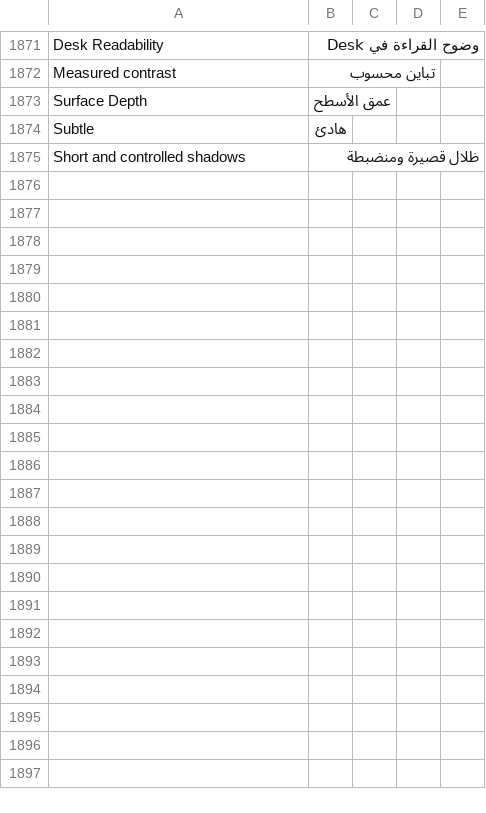
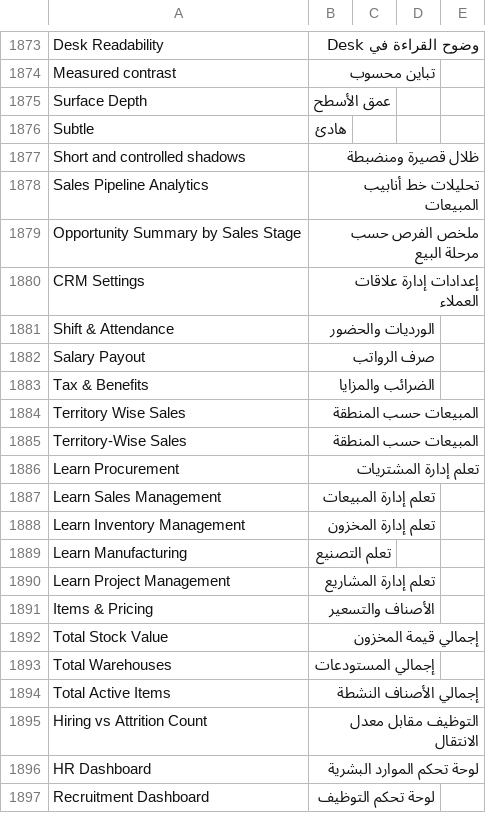
Before and after one commit to ahmadmdm/arafrappe, a CSV file: arabic_pro/translations/ar.csv, drawn as a sheet; only a part is shown, gaps mark what is left out; the diff covers the shown part only.

Commit message:
feat: move font picker to navbar and add comprehensive translations
- refactor(font-picker): نقل منتقي الخط من FAB إلى قائمة المستخدم في شريط التنقل العلوي
- feat(translations): إضافة ترجمات My Profile وMy Settings
- feat(translations): إضافة ~40 ترجمة عربية جديدة تشمل CRM وHR والمخزون
  والمبيعات والمشتريات والتصنيع ونصوص الإعداد التمهيدي
- chore: رفع رقم الإصدار إلى 2.2.0
- docs: إضافة ملف CHANGELOG.md

BREAKING CHANGE: none

```diff
--- a/arabic_pro/translations/ar.csv
+++ b/arabic_pro/translations/ar.csv
@@ -1875 +1877,21 @@ Subtle,هادئ,
 Short and controlled shadows,ظلال قصيرة ومنضبطة,
+Sales Pipeline Analytics,تحليلات خط أنابيب المبيعات,
+Opportunity Summary by Sales Stage,ملخص الفرص حسب مرحلة البيع,
+CRM Settings,إعدادات إدارة علاقات العملاء,
+Shift & Attendance,الورديات والحضور,
+Salary Payout,صرف الرواتب,
+Tax & Benefits,الضرائب والمزايا,
+Territory Wise Sales,المبيعات حسب المنطقة,
+Territory-Wise Sales,المبيعات حسب المنطقة,
+Learn Procurement,تعلم إدارة المشتريات,
+Learn Sales Management,تعلم إدارة المبيعات,
+Learn Inventory Management,تعلم إدارة المخزون,
+Learn Manufacturing,تعلم التصنيع,
+Learn Project Management,تعلم إدارة المشاريع,
+Items & Pricing,الأصناف والتسعير,
+Total Stock Value,إجمالي قيمة المخزون,
+Total Warehouses,إجمالي المستودعات,
+Total Active Items,إجمالي الأصناف النشطة,
+Hiring vs Attrition Count,التوظيف مقابل معدل الانتقال,
+HR Dashboard,لوحة تحكم الموارد البشرية,
+Recruitment Dashboard,لوحة تحكم التوظيف,
```
Also changed, not shown: 20 added rows elsewhere in this file, 4 other files.
